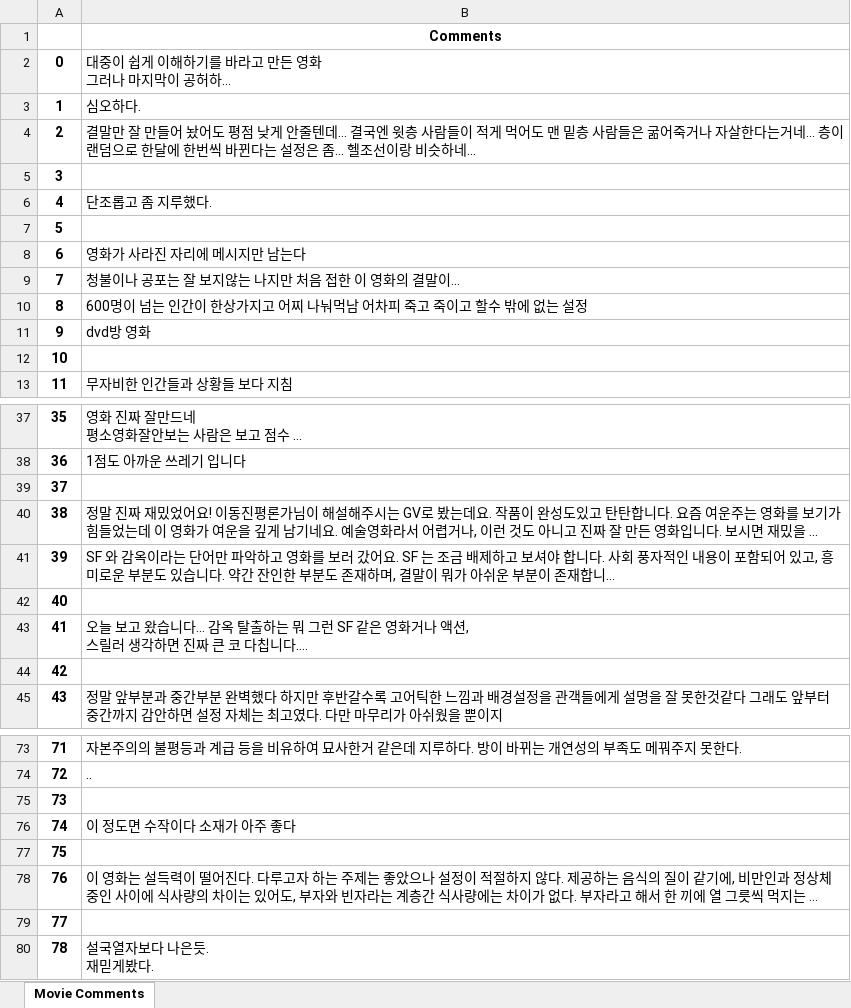
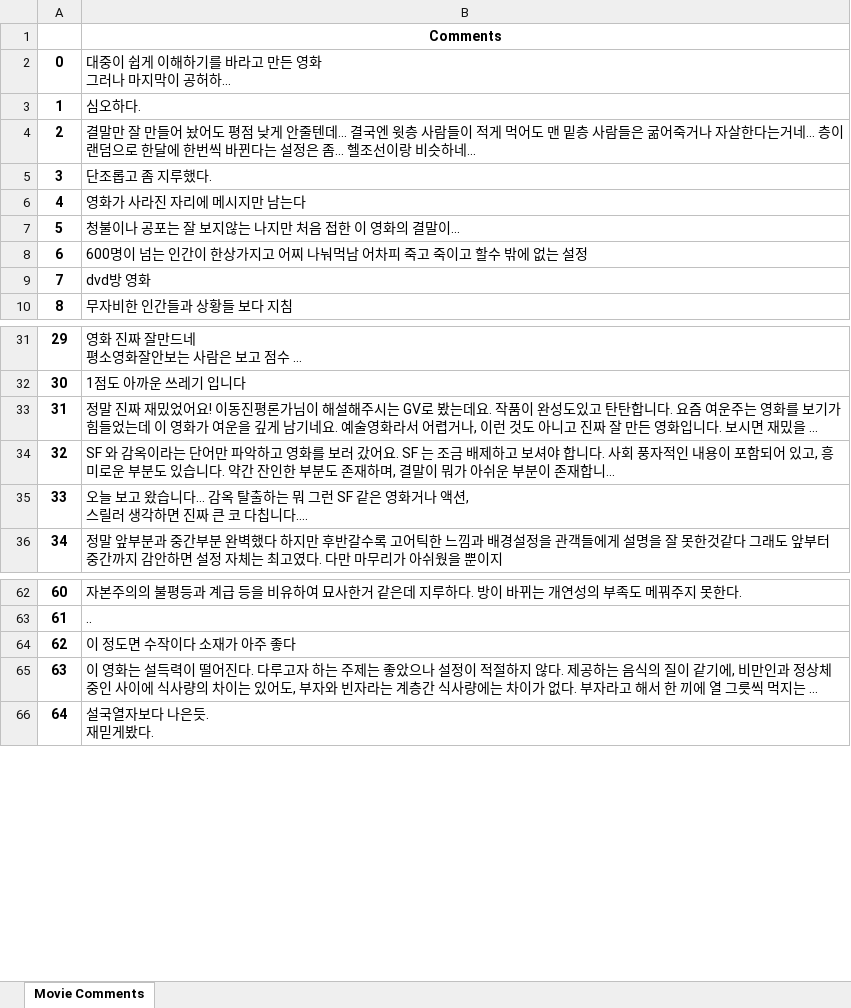
Before and after one commit to shawnbae/crawling, an Excel workbook: data/theplatform_daum.xlsx, sheet Movie Comments, drawn as a sheet; only a part is shown, gaps mark what is left out; long unchanged cells end in …; values as stored, in another font and other column widths than the file's, no borders; removed rows and columns are numbered as before the commit, all else as after; the diff covers the shown part only; the diff names each change by its address in the sheet, - before the commit and + after, or states it on an @@ line.

```diff
--- a/data/theplatform_daum.xlsx (sheet Movie Comments)
+++ b/data/theplatform_daum.xlsx (sheet Movie Comments)
-row 5: 3
@@ column A renumbered from row 5 down @@
-row 7: 5
-row 12: 10
-row 39: 37
-row 42: 40
-row 44: 42
-row 75: 73
-row 77: 75
-row 79: 77
```
Also changed, not shown: 9 removed rows elsewhere in this sheet, data/endgame_daum.xlsx, data/notebook_daum.xlsx, 3 other files.
